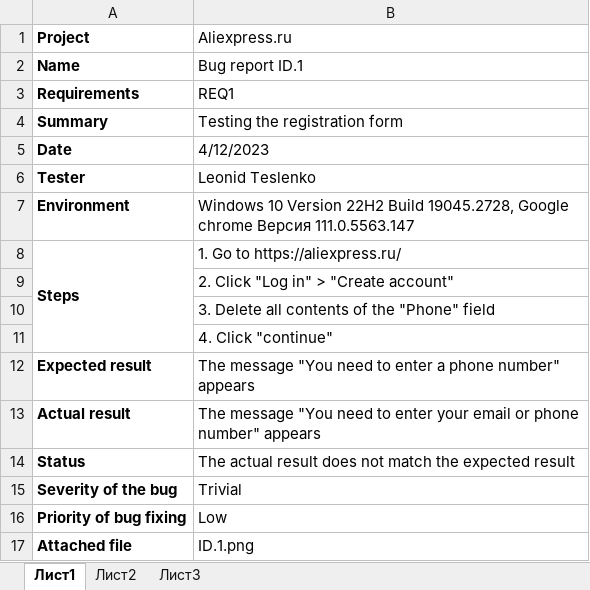
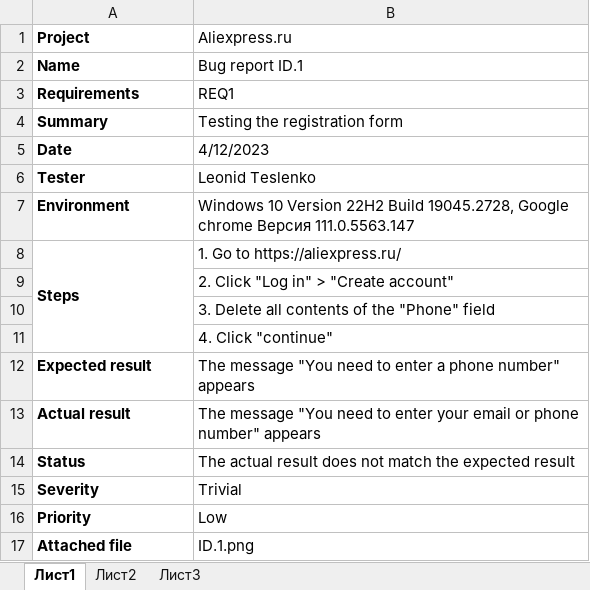
Before and after one commit to Mayoure/Test-documentation, an Excel workbook: Bug_report(eng_version).xlsx, sheet Лист1, drawn as a sheet; values as stored, in another font and other column widths than the file's, no borders; the diff names each change by its address in the sheet, - before the commit and + after, or states it on an @@ line.

Commit message:
Fix bug-report

```diff
--- a/Bug_report(eng_version).xlsx (sheet Лист1)
+++ b/Bug_report(eng_version).xlsx (sheet Лист1)
-A15 (Project): Severity of the bug
+A15 (Project): Severity
-A16 (Project): Priority of bug fixing
+A16 (Project): Priority
```
